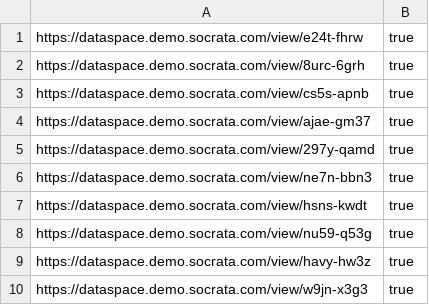
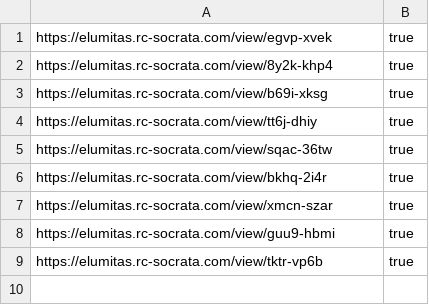
Before and after one commit to EdsonGermano/socrata-platform-socrata-snapper, a CSV file: res/test_sites_baseline.csv, drawn as a sheet.

```diff
--- a/res/test_sites_baseline.csv
+++ b/res/test_sites_baseline.csv
@@ -1,10 +1,9 @@
-https://dataspace.demo.socrata.com/view/e24t-fhrw, true
-https://dataspace.demo.socrata.com/view/8urc-6grh, true
-https://dataspace.demo.socrata.com/view/cs5s-apnb, true
-https://dataspace.demo.socrata.com/view/ajae-gm37, true
-https://dataspace.demo.socrata.com/view/297y-qamd, true
-https://dataspace.demo.socrata.com/view/ne7n-bbn3, true
-https://dataspace.demo.socrata.com/view/hsns-kwdt, true
-https://dataspace.demo.socrata.com/view/nu59-q53g, true
-https://dataspace.demo.socrata.com/view/havy-hw3z, true
-https://dataspace.demo.socrata.com/view/w9jn-x3g3, true
+https://elumitas.rc-socrata.com/view/egvp-xvek, true
+https://elumitas.rc-socrata.com/view/8y2k-khp4, true
+https://elumitas.rc-socrata.com/view/b69i-xksg, true
+https://elumitas.rc-socrata.com/view/tt6j-dhiy, true
+https://elumitas.rc-socrata.com/view/sqac-36tw, true
+https://elumitas.rc-socrata.com/view/bkhq-2i4r, true
+https://elumitas.rc-socrata.com/view/xmcn-szar, true
+https://elumitas.rc-socrata.com/view/guu9-hbmi, true
+https://elumitas.rc-socrata.com/view/tktr-vp6b, true
```
Also changed, not shown: res/test_sites_compare.csv, 1 other file.
